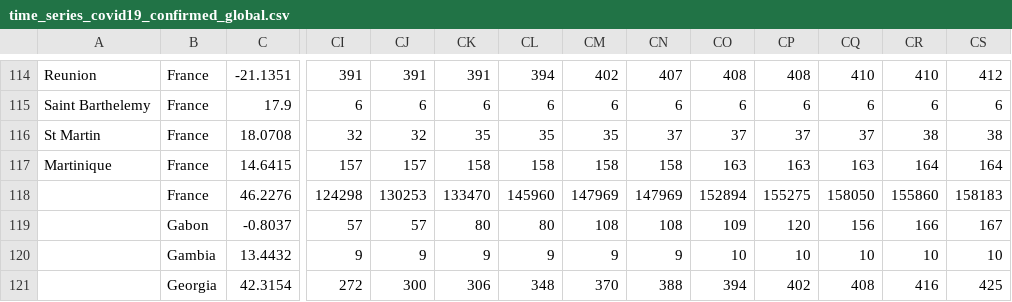
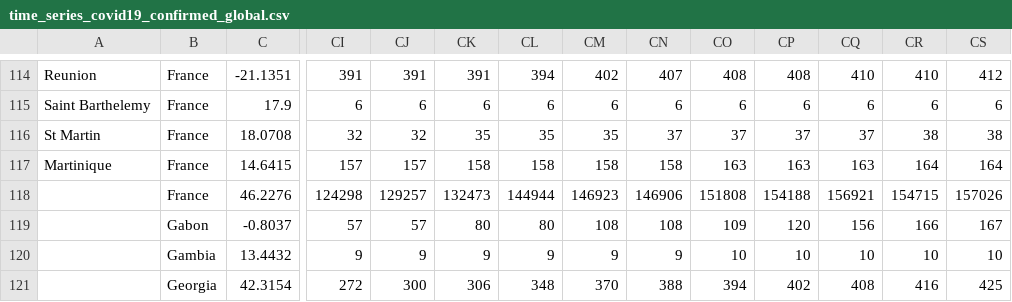
Before and after one commit to Harvtronix/COVID-19, a CSV file: data/time_series_covid19_confirmed_global.csv, drawn as a sheet; only a part is shown, gaps mark what is left out; the diff names each change by its address in the sheet, - before the commit and + after, or states it on an @@ line.

```diff
--- a/data/time_series_covid19_confirmed_global.csv
+++ b/data/time_series_covid19_confirmed_global.csv
-CJ118: 130253
+CJ118: 129257
-CK118: 133470
+CK118: 132473
-CL118: 145960
+CL118: 144944
-CM118: 147969
+CM118: 146923
-CN118: 147969
+CN118: 146906
-CO118: 152894
+CO118: 151808
-CP118: 155275
+CP118: 154188
-CQ118: 158050
+CQ118: 156921
-CR118: 155860
+CR118: 154715
-CS118: 158183
+CS118: 157026
```
